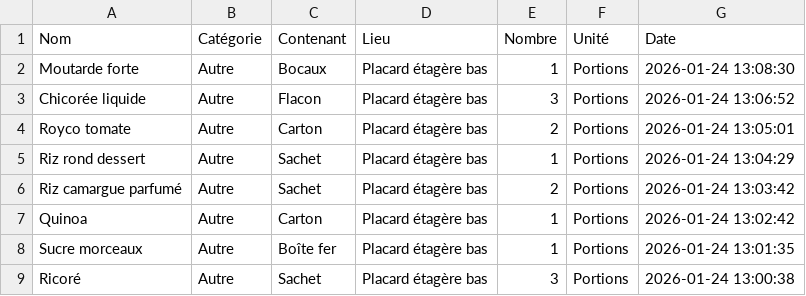
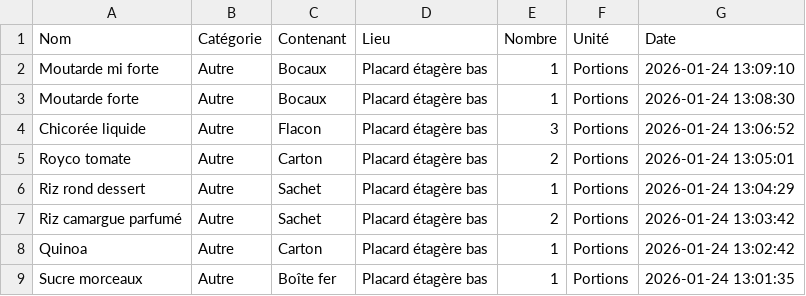
Before and after one commit to stephane0254-png/Congelateur_Maman, a CSV file: stock_congelateur.csv, drawn as a sheet; only a part is shown; the shorter side is filled out with more unchanged rows; the diff names each change by its address in the sheet, - before the commit and + after, or states it on an @@ line.

Commit message:
Ajout Moutarde mi forte

```diff
--- a/stock_congelateur.csv
+++ b/stock_congelateur.csv
+row 2: Moutarde mi forte | Autre | Bocaux | Placard étagère bas | 1 | Portions | 2026-01-24 13:09:10
```
